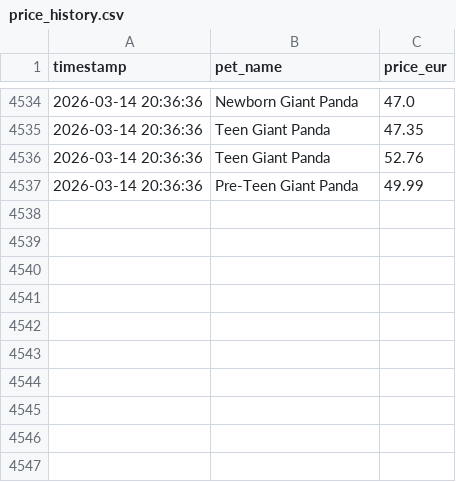
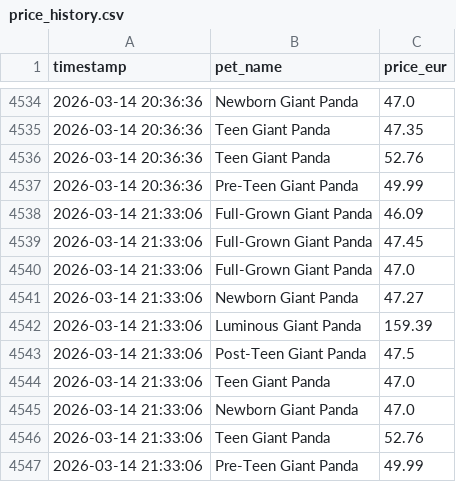
Before and after one commit to anmton/strapets-tracker, a CSV file: price_history.csv, drawn as a sheet; only a part is shown, gaps mark what is left out; the diff names each change by its address in the sheet, - before the commit and + after, or states it on an @@ line.

```diff
--- a/price_history.csv
+++ b/price_history.csv
+row 4538: 2026-03-14 21:33:06 | Full-Grown Giant Panda | 46.09
+row 4539: 2026-03-14 21:33:06 | Full-Grown Giant Panda | 47.45
+row 4540: 2026-03-14 21:33:06 | Full-Grown Giant Panda | 47.0
+row 4541: 2026-03-14 21:33:06 | Newborn Giant Panda | 47.27
+row 4542: 2026-03-14 21:33:06 | Luminous Giant Panda | 159.39
+row 4543: 2026-03-14 21:33:06 | Post-Teen Giant Panda | 47.5
+row 4544: 2026-03-14 21:33:06 | Teen Giant Panda | 47.0
+row 4545: 2026-03-14 21:33:06 | Newborn Giant Panda | 47.0
+row 4546: 2026-03-14 21:33:06 | Teen Giant Panda | 52.76
+row 4547: 2026-03-14 21:33:06 | Pre-Teen Giant Panda | 49.99
```
Also changed, not shown: 1 other file.
